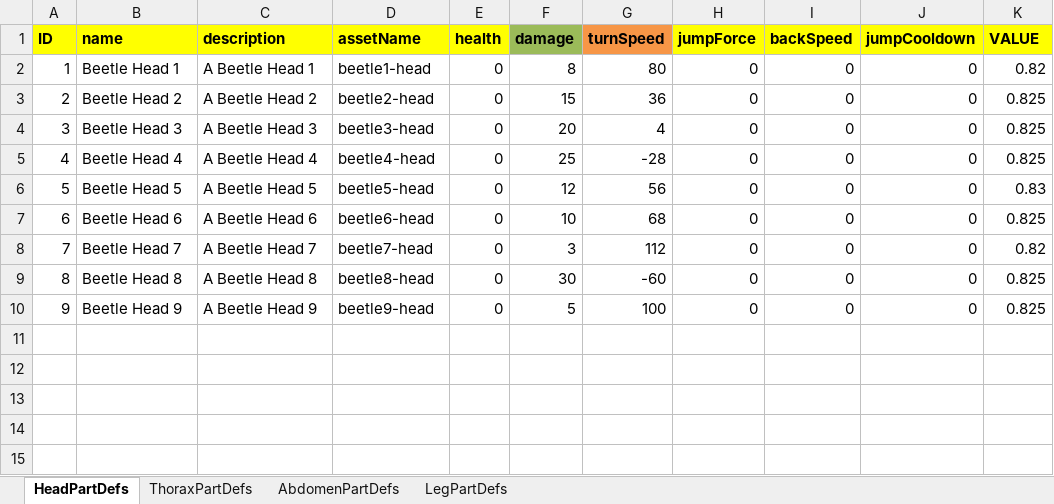
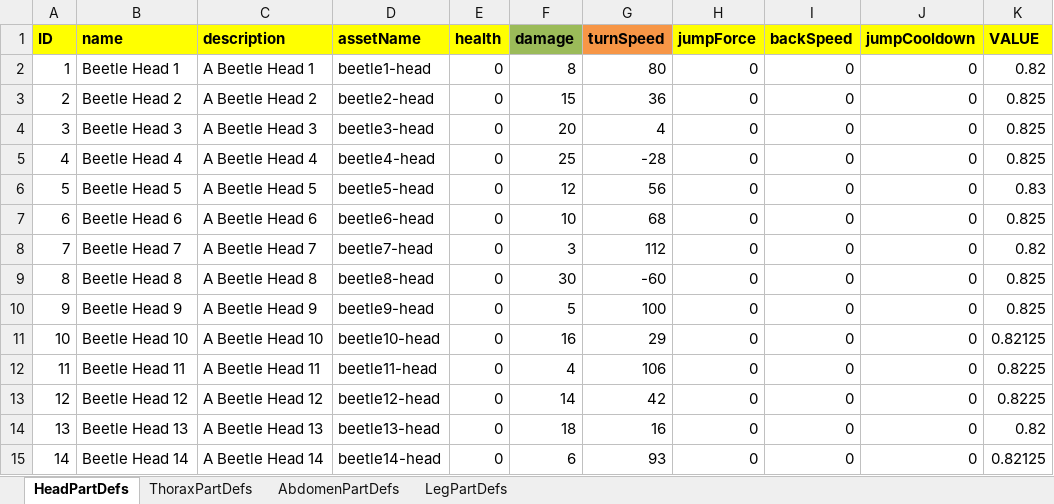
Before and after one commit to Recursiveanomaly/ld35, an Excel workbook: UnityProject/LD35/Assets/StaticDefinitions/BodyPartDefs.xlsx, sheet HeadPartDefs, drawn as a sheet; values as stored, in another font and other column widths than the file's, no borders; table styles not drawn; the diff names each change by its address in the sheet, - before the commit and + after, or states it on an @@ line.

Commit message:
new data values up to beetle 14

```diff
--- a/UnityProject/LD35/Assets/StaticDefinitions/BodyPartDefs.xlsx (sheet HeadPartDefs)
+++ b/UnityProject/LD35/Assets/StaticDefinitions/BodyPartDefs.xlsx (sheet HeadPartDefs)
+row 11: 10 | Beetle Head 10 | A Beetle Head 10 | beetle10-head | 0 | 16 | 29 | 0 | 0 | 0 | 0.82125
+row 12: 11 | Beetle Head 11 | A Beetle Head 11 | beetle11-head | 0 | 4 | 106 | 0 | 0 | 0 | 0.8225
+row 13: 12 | Beetle Head 12 | A Beetle Head 12 | beetle12-head | 0 | 14 | 42 | 0 | 0 | 0 | 0.8225
+row 14: 13 | Beetle Head 13 | A Beetle Head 13 | beetle13-head | 0 | 18 | 16 | 0 | 0 | 0 | 0.82
+row 15: 14 | Beetle Head 14 | A Beetle Head 14 | beetle14-head | 0 | 6 | 93 | 0 | 0 | 0 | 0.82125
```
Also changed, not shown: sheet AbdomenPartDefs, sheet ThoraxPartDefs, sheet LegPartDefs.
